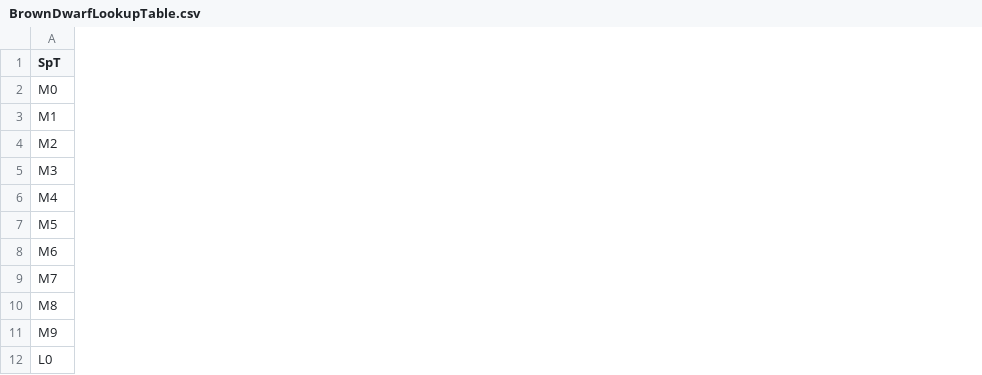
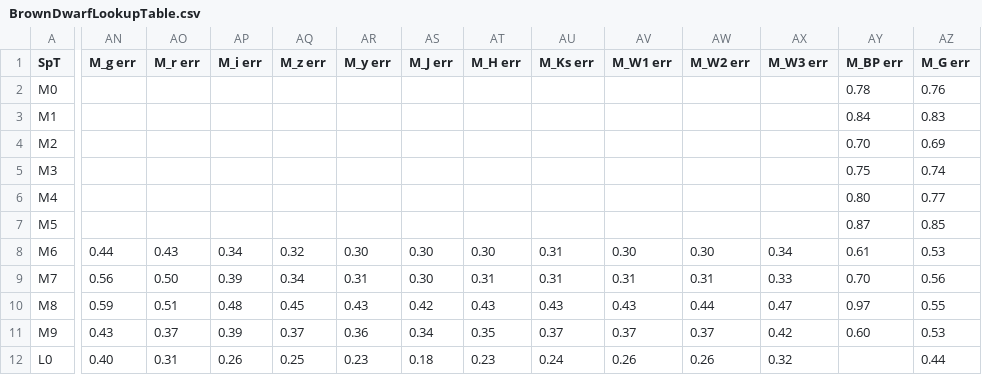
Before and after one commit to fkiwy/AstroToolBox, a CSV file: src/main/resources/BrownDwarfLookupTable.csv, drawn as a sheet; only a part is shown, gaps mark what is left out; the diff covers the shown part only; the diff names each change by its address in the sheet, - before the commit and + after, or states it on an @@ line.

```diff
--- a/src/main/resources/BrownDwarfLookupTable.csv
+++ b/src/main/resources/BrownDwarfLookupTable.csv
+column AN (M_g err), rows 8-12: 0.44 | 0.56 | 0.59 | 0.43 | 0.40
+column AO (M_r err), rows 8-12: 0.43 | 0.50 | 0.51 | 0.37 | 0.31
+column AP (M_i err), rows 8-12: 0.34 | 0.39 | 0.48 | 0.39 | 0.26
+column AQ (M_z err), rows 8-12: 0.32 | 0.34 | 0.45 | 0.37 | 0.25
+column AR (M_y err), rows 8-12: 0.30 | 0.31 | 0.43 | 0.36 | 0.23
+column AS (M_J err), rows 8-12: 0.30 | 0.30 | 0.42 | 0.34 | 0.18
+column AT (M_H err), rows 8-12: 0.30 | 0.31 | 0.43 | 0.35 | 0.23
+column AU (M_Ks err), rows 8-12: 0.31 | 0.31 | 0.43 | 0.37 | 0.24
+column AV (M_W1 err), rows 8-12: 0.30 | 0.31 | 0.43 | 0.37 | 0.26
+column AW (M_W2 err), rows 8-12: 0.30 | 0.31 | 0.44 | 0.37 | 0.26
+column AX (M_W3 err), rows 8-12: 0.34 | 0.33 | 0.47 | 0.42 | 0.32
+column AY (M_BP err), rows 2-11: 0.78 | 0.84 | 0.70 | 0.75 | 0.80 | 0.87 | 0.61 | 0.70 | 0.97 | 0.60
+column AZ (M_G err), rows 2-12: 0.76 | 0.83 | 0.69 | 0.74 | 0.77 | 0.85 | 0.53 | 0.56 | 0.55 | 0.53 | 0.44
```
Also changed, not shown: 1 added column elsewhere in this file, 22 other files.
